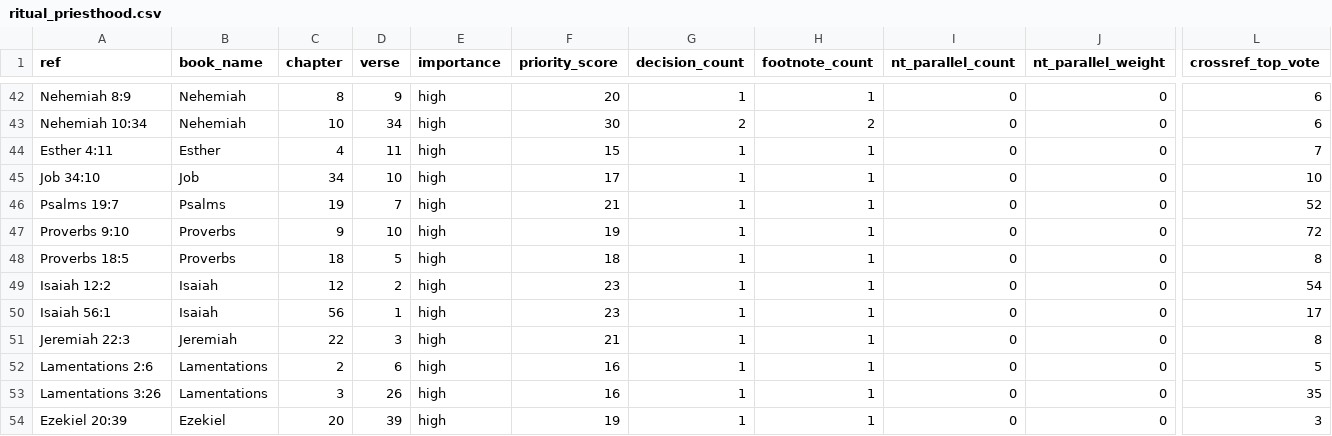
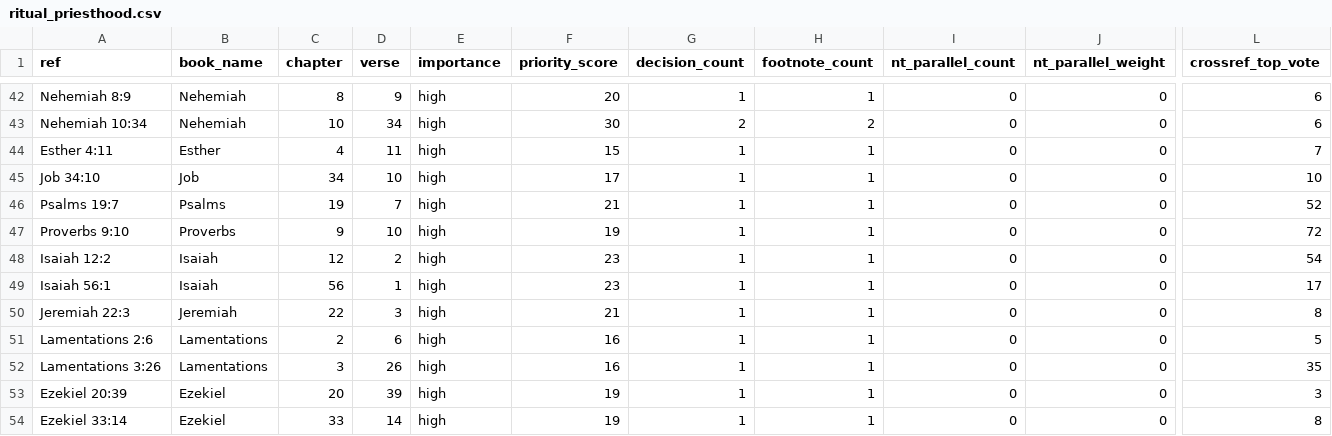
Before and after one commit to Biblejustin/LXX_Bible_Project, a CSV file: output/priority_themes/ritual_priesthood.csv, drawn as a sheet; only a part is shown, gaps mark what is left out; the shorter side is filled out with more unchanged rows; rows hold the shown columns only; the diff names each change by its address in the sheet, - before the commit and + after, or states it on an @@ line.

Commit message:
Close final priority review rows

```diff
--- a/output/priority_themes/ritual_priesthood.csv
+++ b/output/priority_themes/ritual_priesthood.csv
-row 48: Proverbs 18:5 | Proverbs | 18 | 5 | high | 18 | 1 | 1 | 0 | 0 | 8
```
Also changed, not shown: output/fresh_human_review_core.csv, output/fresh_human_review_phase1.csv, 30 other files.
